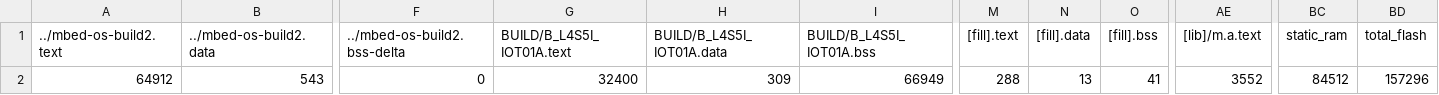
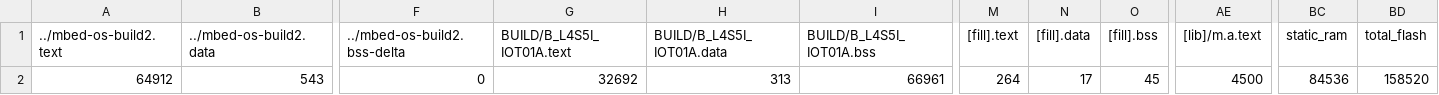
Before and after one commit to LeoWu979/hw3, a CSV file: BUILD/B_L4S5I_IOT01A/GCC_ARM-TFLITE/hw3_map.csv, drawn as a sheet; only a part is shown, gaps mark what is left out; the diff names each change by its address in the sheet, - before the commit and + after, or states it on an @@ line.

```diff
--- a/BUILD/B_L4S5I_IOT01A/GCC_ARM-TFLITE/hw3_map.csv
+++ b/BUILD/B_L4S5I_IOT01A/GCC_ARM-TFLITE/hw3_map.csv
-G2 (BUILD/B_L4S5I_IOT01A.text): 32400
+G2 (BUILD/B_L4S5I_IOT01A.text): 32692
-H2 (BUILD/B_L4S5I_IOT01A.data): 309
+H2 (BUILD/B_L4S5I_IOT01A.data): 313
-I2 (BUILD/B_L4S5I_IOT01A.bss): 66949
+I2 (BUILD/B_L4S5I_IOT01A.bss): 66961
-M2 ([fill].text): 288
+M2 ([fill].text): 264
-N2 ([fill].data): 13
+N2 ([fill].data): 17
-O2 ([fill].bss): 41
+O2 ([fill].bss): 45
-AE2 ([lib]/m.a.text): 3552
+AE2 ([lib]/m.a.text): 4500
-BC2 (static_ram): 84512
+BC2 (static_ram): 84536
-BD2 (total_flash): 157296
+BD2 (total_flash): 158520
```
Also changed, not shown: 9 other files.
